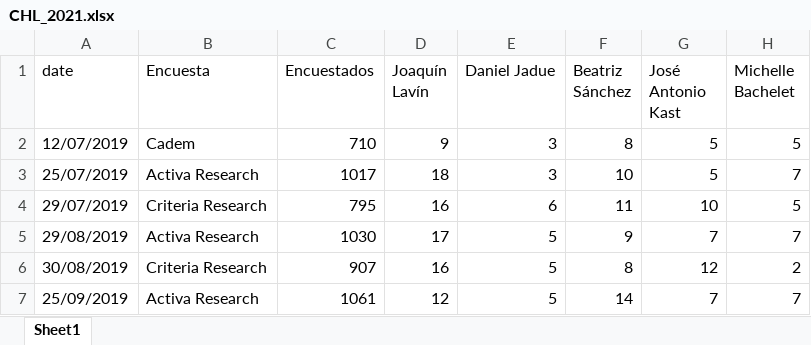
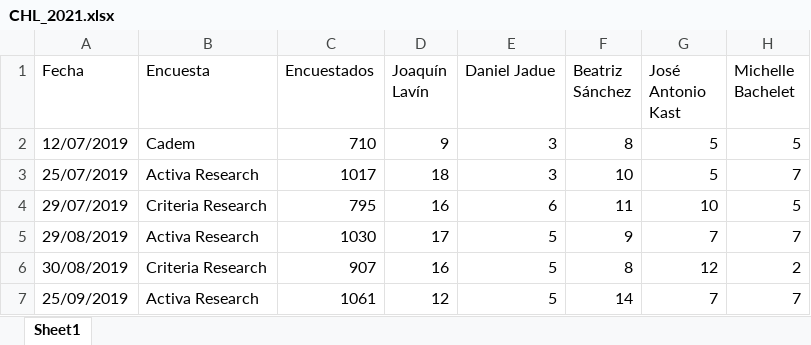
Before and after one commit to tresquintos/tresquintos.github.io, an Excel workbook: files/polls/CHL_2021.xlsx, sheet Sheet1, drawn as a sheet; only a part is shown; values as stored, in another font and other column widths than the file's, no borders; the diff names each change by its address in the sheet, - before the commit and + after, or states it on an @@ line.

Commit message:
polls

```diff
--- a/files/polls/CHL_2021.xlsx (sheet Sheet1)
+++ b/files/polls/CHL_2021.xlsx (sheet Sheet1)
-A1: date
+A1: Fecha
```
Also changed, not shown: 1 other file.
